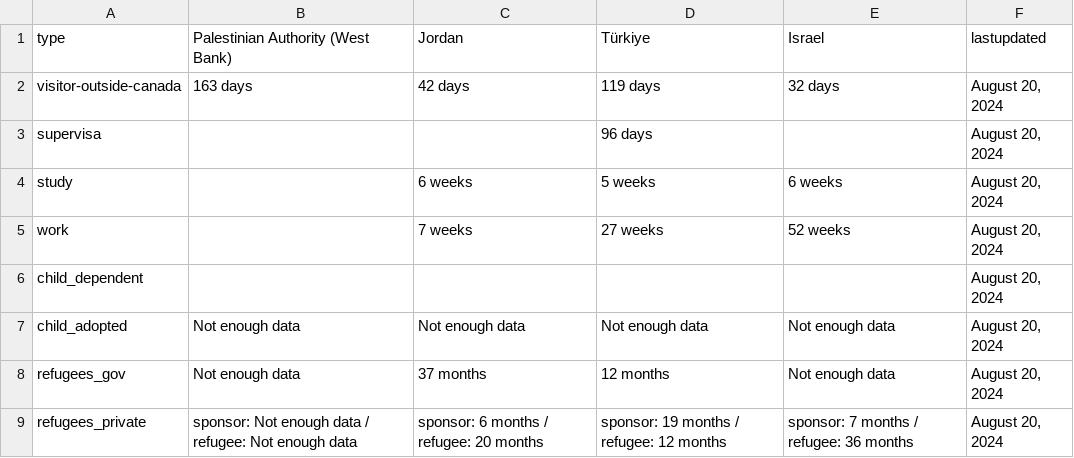
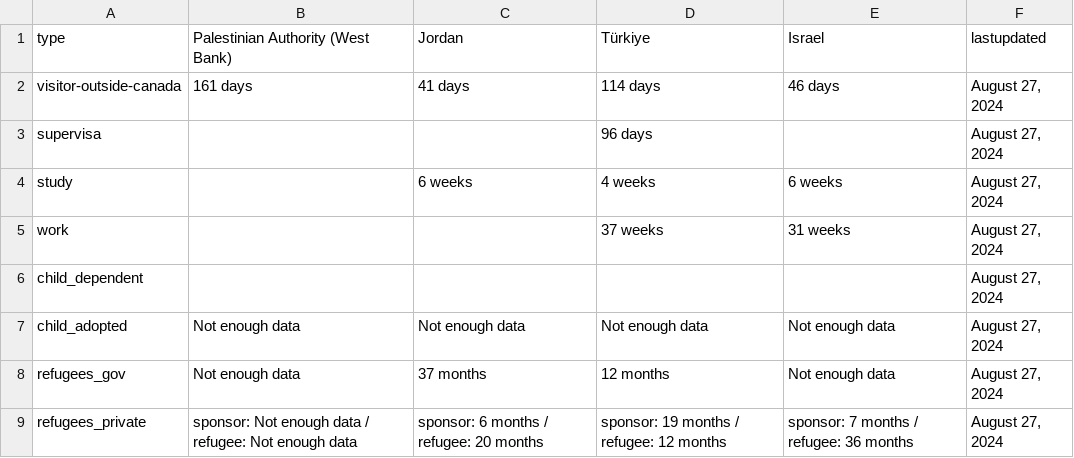
Before and after one commit to suhaibmujahid/cic-processing-times, a CSV file: formatted-selected-countries-data-ptime-en.csv, drawn as a sheet.

Commit message:
Flat: latest data (2024-08-29T00:25:30.867Z) {   "date": "2024-08-29T00:25:30.867Z",   "files": [     {       "name": "data-ptime-en.csv",       "deltaBytes": 0,       "source": "https://www.canada.ca/content/dam/ircc/documents/json/data-ptime-en.json"     },     {       "name": "data-ptime-en.json",       "deltaBytes": 0,       "source": "https://www.canada.ca/content/dam/ircc/documents/json/data-ptime-en.json"     },     {       "name": "formatted-data-ptime-en.csv",       "deltaBytes": 0,       "source": "https://www.canada.ca/content/dam/ircc/documents/json/data-ptime-en.json"     },     {       "name": "formatted-selected-countries-data-ptime-en.csv",       "deltaBytes": -7,       "source": "https://www.canada.ca/content/dam/ircc/documents/json/data-ptime-en.json"     },     {       "name": "data-ptime-non-country-en.csv",       "deltaBytes": -67,       "source": "https://www.canada.ca/content/dam/ircc/documents/json/data-ptime-non-country-en.json"     },     {       "name": "data-ptime-non-country-en.json",       "deltaBytes": -646,       "source": "https://www.canada.ca/content/dam/ircc/documents/json/data-ptime-non-country-en.json"     }   ] }

```diff
--- a/formatted-selected-countries-data-ptime-en.csv
+++ b/formatted-selected-countries-data-ptime-en.csv
@@ -1,9 +1,9 @@
 type,Palestinian Authority (West Bank),Jordan,Türkiye,Israel,lastupdated
-visitor-outside-canada,163 days,42 days,119 days,32 days,"August 20, 2024"
-supervisa,,,96 days,,"August 20, 2024"
-study,,6 weeks,5 weeks,6 weeks,"August 20, 2024"
-work,,7 weeks,27 weeks,52 weeks,"August 20, 2024"
-child_dependent,,,,,"August 20, 2024"
-child_adopted,Not enough data,Not enough data,Not enough data,Not enough data,"August 20, 2024"
-refugees_gov,Not enough data,37 months,12 months,Not enough data,"August 20, 2024"
-refugees_private,sponsor: Not enough data / refugee: Not enough data,sponsor: 6 months / refugee: 20 months,sponsor: 19 months / refugee: 12 months,sponsor: 7 months / refugee: 36 months,"August 20, 2024"
+visitor-outside-canada,161 days,41 days,114 days,46 days,"August 27, 2024"
+supervisa,,,96 days,,"August 27, 2024"
+study,,6 weeks,4 weeks,6 weeks,"August 27, 2024"
+work,,,37 weeks,31 weeks,"August 27, 2024"
+child_dependent,,,,,"August 27, 2024"
+child_adopted,Not enough data,Not enough data,Not enough data,Not enough data,"August 27, 2024"
+refugees_gov,Not enough data,37 months,12 months,Not enough data,"August 27, 2024"
+refugees_private,sponsor: Not enough data / refugee: Not enough data,sponsor: 6 months / refugee: 20 months,sponsor: 19 months / refugee: 12 months,sponsor: 7 months / refugee: 36 months,"August 27, 2024"
```
Also changed, not shown: data-ptime-en.csv, data-ptime-non-country-en.csv, 3 other files.
